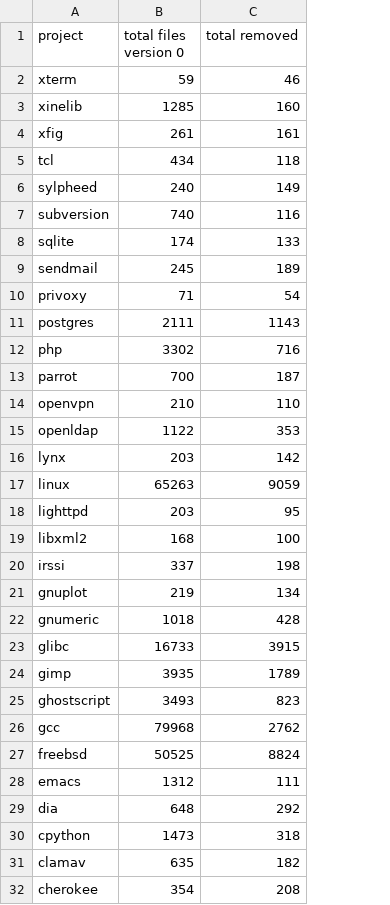
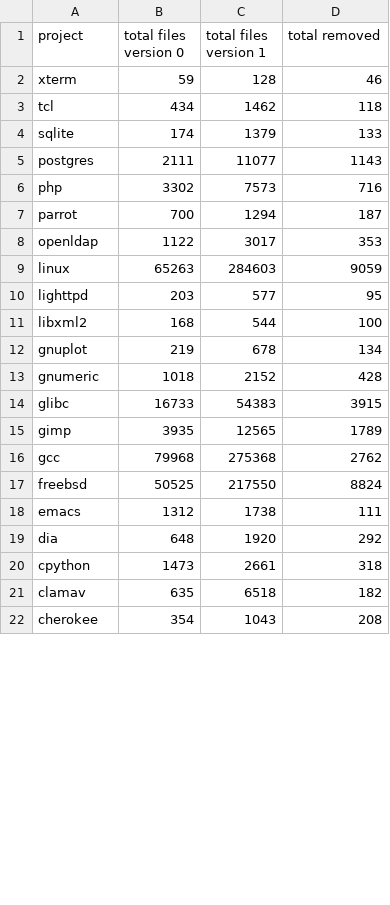
Before and after one commit to samurollie/ifdef-catcher, a CSV file: phase-2-quantitative-analysis/output/totals.csv, drawn as a sheet; only a part is shown; removed rows and columns are numbered as before the commit, all else as after; the diff names each change by its address in the sheet, - before the commit and + after, or states it on an @@ line.

Commit message:
remove projects and add columns to totals

```diff
--- a/phase-2-quantitative-analysis/output/totals.csv
+++ b/phase-2-quantitative-analysis/output/totals.csv
+column C (total files version 1), rows 2-22: 128 | 1462 | 1379 | 11077 | 7573 | 1294 | 3017 | 284603 | 577 | 544 | 678 | 2152 | 54383 | 12565 | 275368 | 217550 | 1738 | 1920 | 2661 | 6518 | 1043
-row 3: xinelib | 1285 | 160
-row 4: xfig | 261 | 161
-row 6: sylpheed | 240 | 149
-row 7: subversion | 740 | 116
-row 9: sendmail | 245 | 189
-row 10: privoxy | 71 | 54
-row 14: openvpn | 210 | 110
-row 16: lynx | 203 | 142
-row 20: irssi | 337 | 198
-row 25: ghostscript | 3493 | 823
```
Also changed, not shown: phase-2-quantitative-analysis/compare.csv, phase-2-quantitative-analysis/result.csv, 3 other files.
